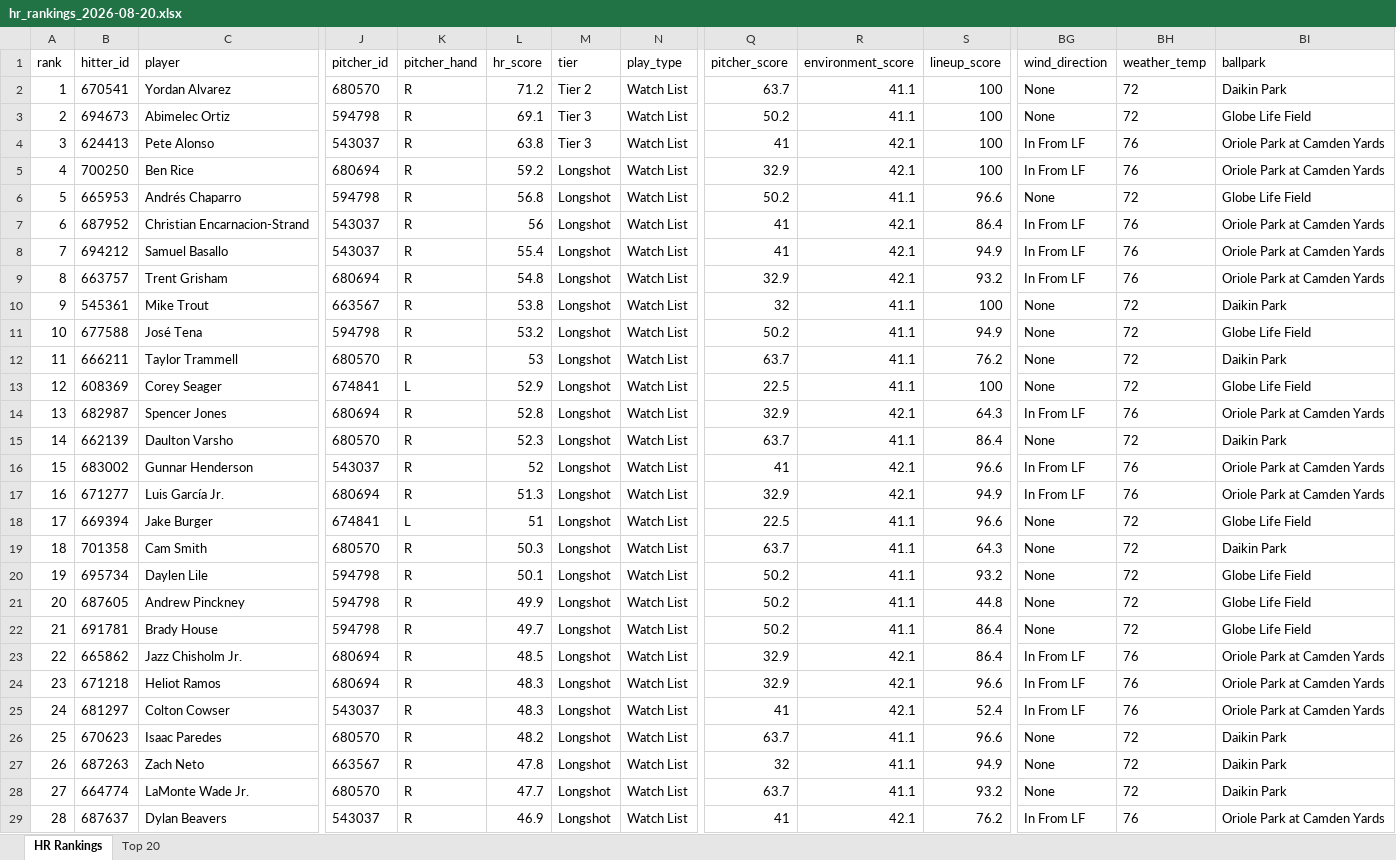
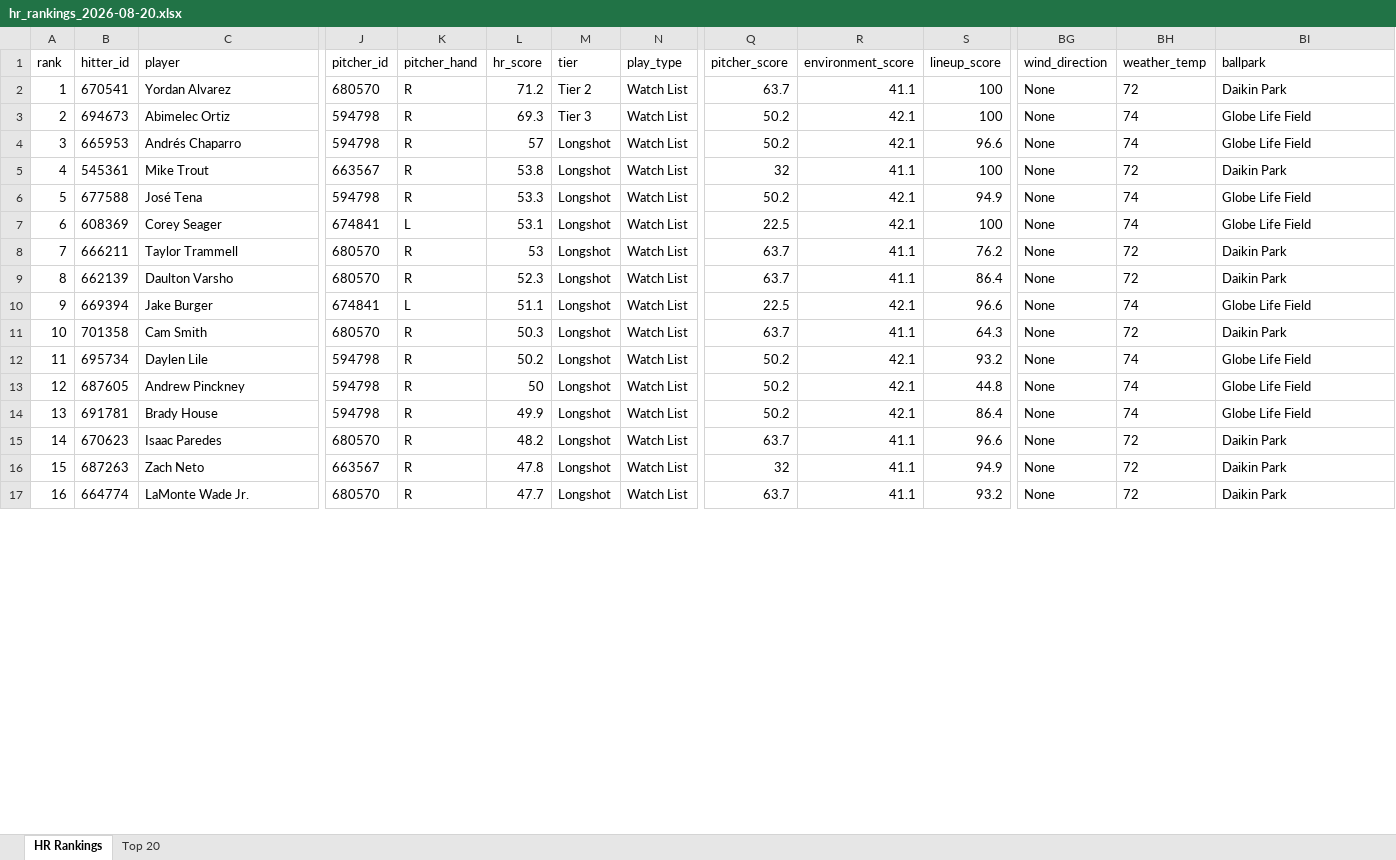
Before and after one commit to etbell28/barreliq, an Excel workbook: outputs/daily/hr_rankings_2026-08-20.xlsx, sheet HR Rankings, drawn as a sheet; only a part is shown, gaps mark what is left out; values as stored, in another font and other column widths than the file's, no borders; removed rows and columns are numbered as before the commit, all else as after; rows hold the shown columns only; the diff covers the shown part only; the diff names each change by its address in the sheet, - before the commit and + after, or states it on an @@ line.

```diff
--- a/outputs/daily/hr_rankings_2026-08-20.xlsx (sheet HR Rankings)
+++ b/outputs/daily/hr_rankings_2026-08-20.xlsx (sheet HR Rankings)
-L3 (hr_score): 69.1
+L3 (hr_score): 69.3
-R3 (environment_score): 41.1
+R3 (environment_score): 42.1
-BH3 (weather_temp): 72
+BH3 (weather_temp): 74
-row 4: 3 | 624413 | Pete Alonso | 543037 | R | 63.8 | Tier 3 | Watch List | 41 | 42.1 | 100 | In From LF | 76 | Oriole Park at Camden Yards
-row 5: 4 | 700250 | Ben Rice | 680694 | R | 59.2 | Longshot | Watch List | 32.9 | 42.1 | 100 | In From LF | 76 | Oriole Park at Camden Yards
@@ column A (rank) renumbered from row 4 down @@
-L4 (hr_score): 56.8
+L4 (hr_score): 57
-R4 (environment_score): 41.1
+R4 (environment_score): 42.1
-BH4 (weather_temp): 72
+BH4 (weather_temp): 74
-row 7: 6 | 687952 | Christian Encarnacion-Strand | 543037 | R | 56 | Longshot | Watch List | 41 | 42.1 | 86.4 | In From LF | 76 | Oriole Park at Camden Yards
-row 8: 7 | 694212 | Samuel Basallo | 543037 | R | 55.4 | Longshot | Watch List | 41 | 42.1 | 94.9 | In From LF | 76 | Oriole Park at Camden Yards
-row 9: 8 | 663757 | Trent Grisham | 680694 | R | 54.8 | Longshot | Watch List | 32.9 | 42.1 | 93.2 | In From LF | 76 | Oriole Park at Camden Yards
-L6 (hr_score): 53.2
+L6 (hr_score): 53.3
-R6 (environment_score): 41.1
+R6 (environment_score): 42.1
-BH6 (weather_temp): 72
+BH6 (weather_temp): 74
+row 7: 6 | 608369 | Corey Seager | 674841 | L | 53.1 | Longshot | Watch List | 22.5 | 42.1 | 100 | None | 74 | Globe Life Field
-row 13: 12 | 608369 | Corey Seager | 674841 | L | 52.9 | Longshot | Watch List | 22.5 | 41.1 | 100 | None | 72 | Globe Life Field
-row 14: 13 | 682987 | Spencer Jones | 680694 | R | 52.8 | Longshot | Watch List | 32.9 | 42.1 | 64.3 | In From LF | 76 | Oriole Park at Camden Yards
-row 16: 15 | 683002 | Gunnar Henderson | 543037 | R | 52 | Longshot | Watch List | 41 | 42.1 | 96.6 | In From LF | 76 | Oriole Park at Camden Yards
-row 17: 16 | 671277 | Luis García Jr. | 680694 | R | 51.3 | Longshot | Watch List | 32.9 | 42.1 | 94.9 | In From LF | 76 | Oriole Park at Camden Yards
-L10 (hr_score): 51
+L10 (hr_score): 51.1
-R10 (environment_score): 41.1
+R10 (environment_score): 42.1
-BH10 (weather_temp): 72
+BH10 (weather_temp): 74
-L12 (hr_score): 50.1
+L12 (hr_score): 50.2
-R12:R14 (environment_score): 41.1
+R12:R14 (environment_score): 42.1
-BH12:BH14 (weather_temp): 72
+BH12:BH14 (weather_temp): 74
-L13 (hr_score): 49.9
+L13 (hr_score): 50
-L14 (hr_score): 49.7
+L14 (hr_score): 49.9
-row 23: 22 | 665862 | Jazz Chisholm Jr. | 680694 | R | 48.5 | Longshot | Watch List | 32.9 | 42.1 | 86.4 | In From LF | 76 | Oriole Park at Camden Yards
-row 24: 23 | 671218 | Heliot Ramos | 680694 | R | 48.3 | Longshot | Watch List | 32.9 | 42.1 | 96.6 | In From LF | 76 | Oriole Park at Camden Yards
-row 25: 24 | 681297 | Colton Cowser | 543037 | R | 48.3 | Longshot | Watch List | 41 | 42.1 | 52.4 | In From LF | 76 | Oriole Park at Camden Yards
-row 29: 28 | 687637 | Dylan Beavers | 543037 | R | 46.9 | Longshot | Watch List | 41 | 42.1 | 76.2 | In From LF | 76 | Oriole Park at Camden Yards
```
Also changed, not shown: 6 removed rows and 30 edited cells elsewhere in this sheet, sheet Top 20, outputs/daily/hr_rankings_2026-08-20_remaining.xlsx, outputs/hr_rankings.xlsx, 13 other files.
